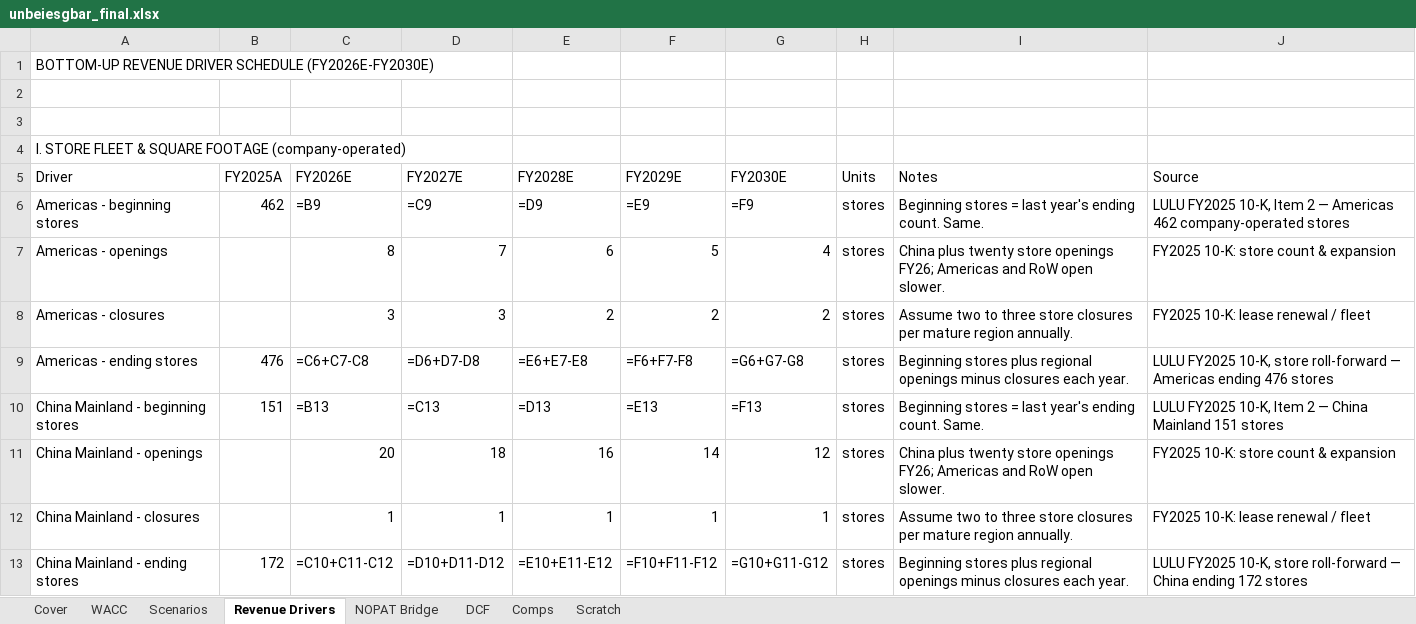
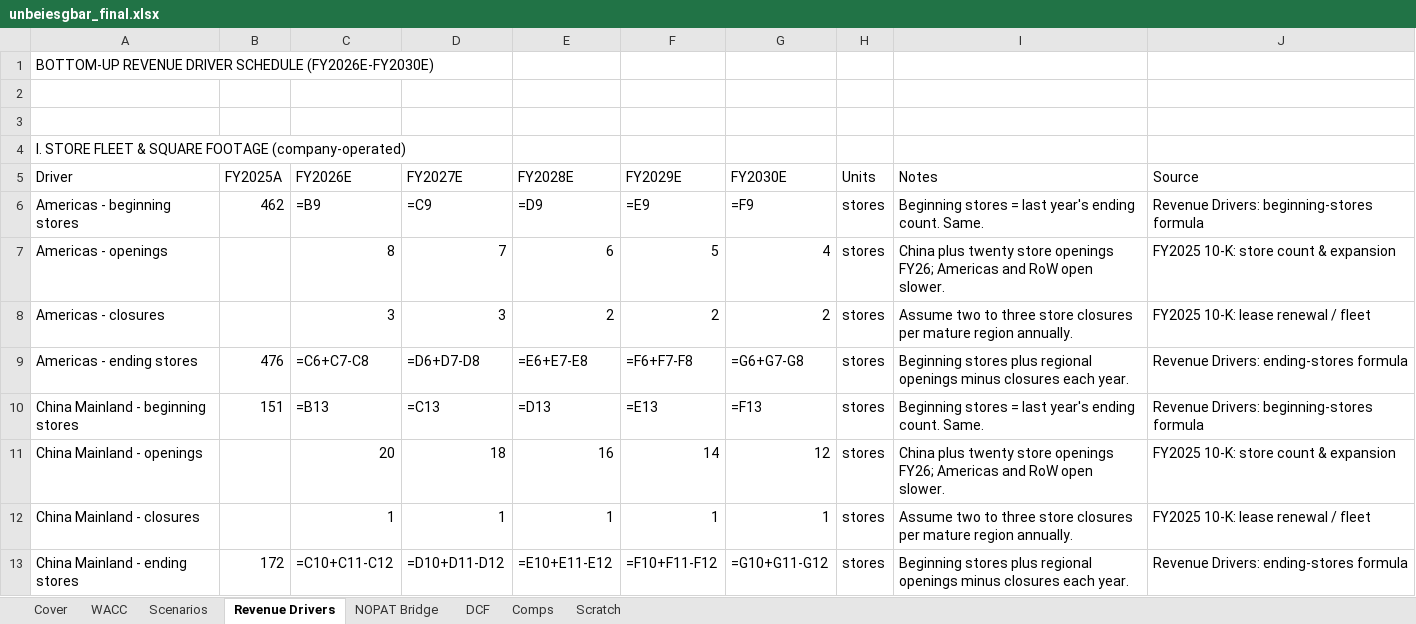
Before and after one commit to vengeanceaiUSC/RM, an Excel workbook: LULU/unbeiesgbar_final.xlsx, sheet Revenue Drivers, drawn as a sheet; only a part is shown; values as stored, in another font and other column widths than the file's, no cell formats; formulas without a stored value are shown as written; the diff covers the shown part only; the diff names each change by its address in the sheet, - before the commit and + after, or states it on an @@ line.

```diff
--- a/LULU/unbeiesgbar_final.xlsx (sheet Revenue Drivers)
+++ b/LULU/unbeiesgbar_final.xlsx (sheet Revenue Drivers)
-J6: LULU FY2025 10-K, Item 2 — Americas 462 company-operated stores
+J6: Revenue Drivers: beginning-stores formula
-J9: LULU FY2025 10-K, store roll-forward — Americas ending 476 stores
+J9: Revenue Drivers: ending-stores formula
-J10: LULU FY2025 10-K, Item 2 — China Mainland 151 stores
+J10: Revenue Drivers: beginning-stores formula
-J13: LULU FY2025 10-K, store roll-forward — China ending 172 stores
+J13: Revenue Drivers: ending-stores formula
```
Also changed, not shown: 12 edited cells elsewhere in this sheet, sheet NOPAT Bridge, sheet WACC, sheet Comps, sheet Scenarios, sheet DCF, cell formats, 5 other files.
